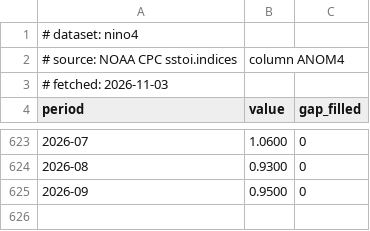
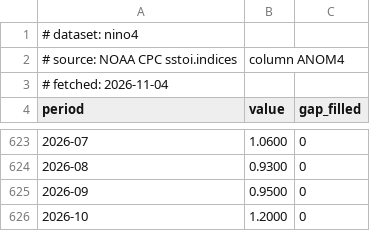
Before and after one commit to uferreira/el_nino_202610, a CSV file: data/series/nino4.csv, drawn as a sheet; only a part is shown, gaps mark what is left out.

```diff
--- a/data/series/nino4.csv
+++ b/data/series/nino4.csv
@@ -2,3 +2,3 @@
 # source: NOAA CPC sstoi.indices, column ANOM4
-# fetched: 2026-11-03
+# fetched: 2026-11-04
 period,value,gap_filled
@@ -625 +625,2 @@ period,value,gap_filled
 2026-09,0.9500,0
+2026-10,1.2000,0
```
Also changed, not shown: data/series/nino12.csv, data/series/nino3.csv, 14 other files.
